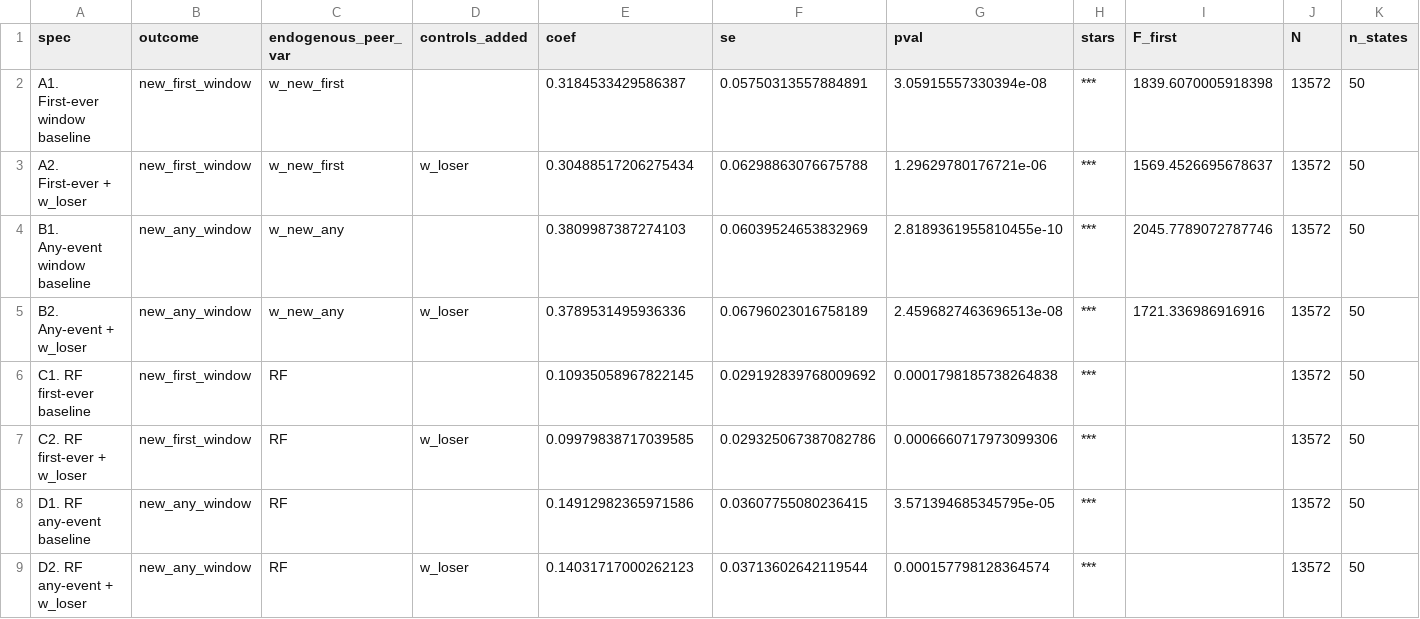
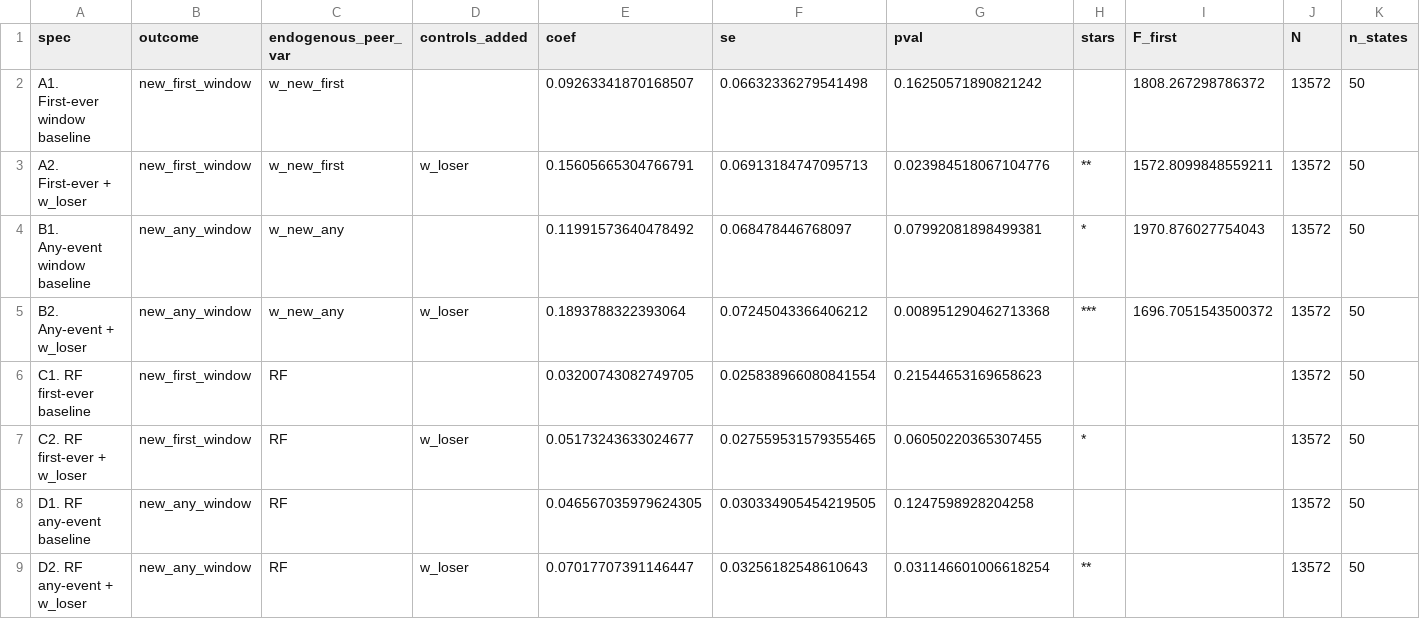
Before and after one commit to anirudh-p/esb-peereffects, a CSV file: 3_Output/Tables/new_adopter_alternative_specs.csv, drawn as a sheet; only a part is shown; the diff names each change by its address in the sheet, - before the commit and + after, or states it on an @@ line.

Commit message:
Fix Script 25: add own-treatment controls (IV_Z, IS_APPLICANT, pre_window_adopter); document exclusion restriction issue in Section 13.5

```diff
--- a/3_Output/Tables/new_adopter_alternative_specs.csv
+++ b/3_Output/Tables/new_adopter_alternative_specs.csv
-E2 (coef): 0.3184533429586387
+E2 (coef): 0.09263341870168507
-F2 (se): 0.05750313557884891
+F2 (se): 0.06632336279541498
-G2 (pval): 3.05915557330394e-08
+G2 (pval): 0.16250571890821242
-H2 (stars): ***
+H2 (stars): (empty)
-I2 (F_first): 1839.6070005918398
+I2 (F_first): 1808.267298786372
-E3 (coef): 0.30488517206275434
+E3 (coef): 0.15605665304766791
-F3 (se): 0.06298863076675788
+F3 (se): 0.06913184747095713
-G3 (pval): 1.29629780176721e-06
+G3 (pval): 0.023984518067104776
-H3 (stars): ***
+H3 (stars): **
-I3 (F_first): 1569.4526695678637
+I3 (F_first): 1572.8099848559211
-E4 (coef): 0.3809987387274103
+E4 (coef): 0.11991573640478492
-F4 (se): 0.06039524653832969
+F4 (se): 0.068478446768097
-G4 (pval): 2.8189361955810455e-10
+G4 (pval): 0.07992081898499381
-H4 (stars): ***
+H4 (stars): *
-I4 (F_first): 2045.7789072787746
+I4 (F_first): 1970.876027754043
-E5 (coef): 0.3789531495936336
+E5 (coef): 0.1893788322393064
-F5 (se): 0.06796023016758189
+F5 (se): 0.07245043366406212
-G5 (pval): 2.4596827463696513e-08
+G5 (pval): 0.008951290462713368
-I5 (F_first): 1721.336986916916
+I5 (F_first): 1696.7051543500372
-E6 (coef): 0.10935058967822145
+E6 (coef): 0.03200743082749705
-F6 (se): 0.029192839768009692
+F6 (se): 0.025838966080841554
-G6 (pval): 0.0001798185738264838
+G6 (pval): 0.21544653169658623
-H6 (stars): ***
+H6 (stars): (empty)
-E7 (coef): 0.09979838717039585
+E7 (coef): 0.05173243633024677
-F7 (se): 0.029325067387082786
+F7 (se): 0.027559531579355465
-G7 (pval): 0.0006660717973099306
+G7 (pval): 0.06050220365307455
-H7 (stars): ***
+H7 (stars): *
-E8 (coef): 0.14912982365971586
+E8 (coef): 0.046567035979624305
-F8 (se): 0.03607755080236415
+F8 (se): 0.030334905454219505
-G8 (pval): 3.571394685345795e-05
+G8 (pval): 0.1247598928204258
-H8 (stars): ***
+H8 (stars): (empty)
-E9 (coef): 0.14031717000262123
+E9 (coef): 0.07017707391146447
-F9 (se): 0.03713602642119544
+F9 (se): 0.03256182548610643
-G9 (pval): 0.000157798128364574
+G9 (pval): 0.031146601006618254
-H9 (stars): ***
+H9 (stars): **
```
Also changed, not shown: 3 other files.
